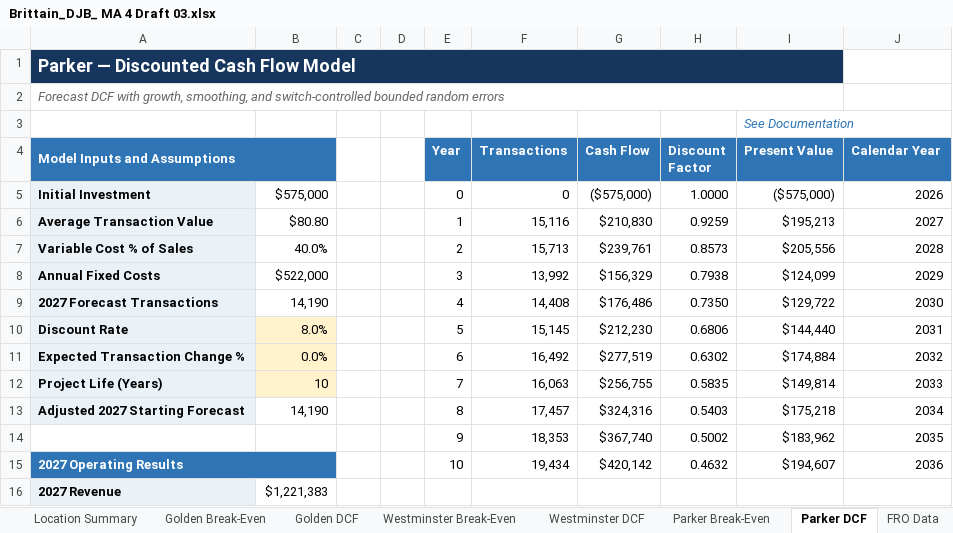
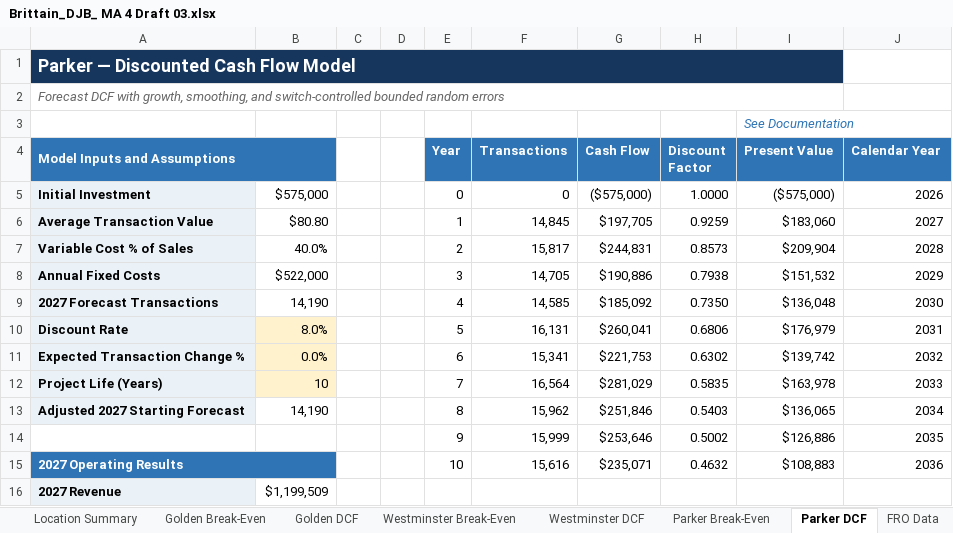
Before and after one commit to dalejbrittain/BI-5050-001-Fall-2026, an Excel workbook: Week 4/Assignment/Brittain_DJB_ MA 4 Draft 03.xlsx, sheet Parker DCF, drawn as a sheet; only a part is shown; values as stored, in another font and other column widths than the file's, no borders; charts and pictures not drawn; the diff covers the shown part only; the diff names each change by its address in the sheet, - before the commit and + after, or states it on an @@ line.

```diff
--- a/Week 4/Assignment/Brittain_DJB_ MA 4 Draft 03.xlsx (sheet Parker DCF)
+++ b/Week 4/Assignment/Brittain_DJB_ MA 4 Draft 03.xlsx (sheet Parker DCF)
-F6 (Transactions): 15,116
+F6 (Transactions): 14,845
-G6 (Cash Flow): $210,830
+G6 (Cash Flow): $197,705
-I6 (Present Value): $195,213
+I6 (Present Value): $183,060
-F7 (Transactions): 15,713
+F7 (Transactions): 15,817
-G7 (Cash Flow): $239,761
+G7 (Cash Flow): $244,831
-I7 (Present Value): $205,556
+I7 (Present Value): $209,904
-F8 (Transactions): 13,992
+F8 (Transactions): 14,705
-G8 (Cash Flow): $156,329
+G8 (Cash Flow): $190,886
-I8 (Present Value): $124,099
+I8 (Present Value): $151,532
-F9 (Transactions): 14,408
+F9 (Transactions): 14,585
-G9 (Cash Flow): $176,486
+G9 (Cash Flow): $185,092
-I9 (Present Value): $129,722
+I9 (Present Value): $136,048
-F10 (Transactions): 15,145
+F10 (Transactions): 16,131
-G10 (Cash Flow): $212,230
+G10 (Cash Flow): $260,041
-I10 (Present Value): $144,440
+I10 (Present Value): $176,979
-F11 (Transactions): 16,492
+F11 (Transactions): 15,341
-G11 (Cash Flow): $277,519
+G11 (Cash Flow): $221,753
-I11 (Present Value): $174,884
+I11 (Present Value): $139,742
-F12 (Transactions): 16,063
+F12 (Transactions): 16,564
-G12 (Cash Flow): $256,755
+G12 (Cash Flow): $281,029
-I12 (Present Value): $149,814
+I12 (Present Value): $163,978
-F13 (Transactions): 17,457
+F13 (Transactions): 15,962
-G13 (Cash Flow): $324,316
+G13 (Cash Flow): $251,846
-I13 (Present Value): $175,218
+I13 (Present Value): $136,065
-F14 (Transactions): 18,353
+F14 (Transactions): 15,999
-G14 (Cash Flow): $367,740
+G14 (Cash Flow): $253,646
-I14 (Present Value): $183,962
+I14 (Present Value): $126,886
-F15 (Transactions): 19,434
+F15 (Transactions): 15,616
-G15 (Cash Flow): $420,142
+G15 (Cash Flow): $235,071
-I15 (Present Value): $194,607
+I15 (Present Value): $108,883
-B16: $1,221,383
+B16: $1,199,509
```
Also changed, not shown: 70 edited cells elsewhere in this sheet, sheet Golden DCF, sheet Westminster DCF, sheet Location Summary, charts or pictures, Week 4/Assignment/Brittain_DJB_assign4_statsbook Draft 01.xlsx, 2 other files.
